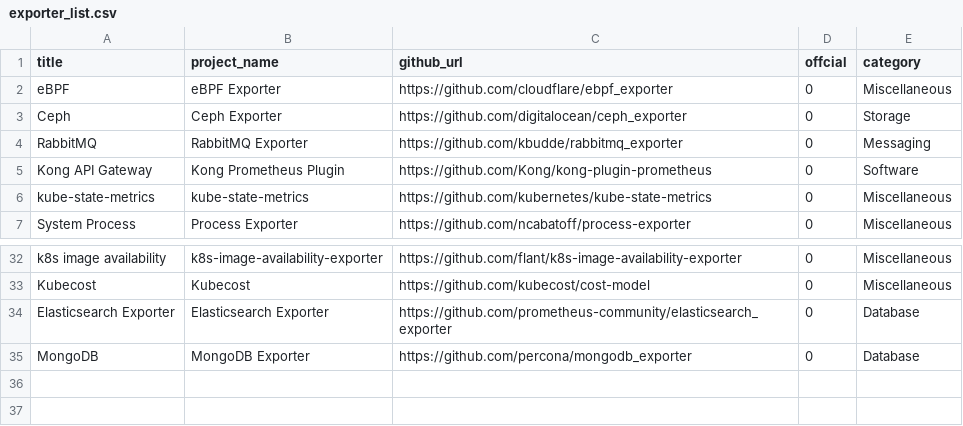
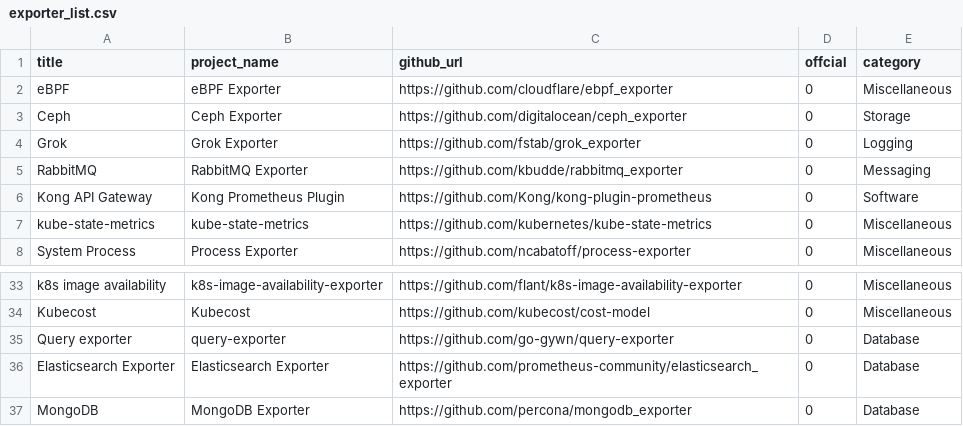
Before and after one commit to Exporterhubv5/exporterhub.io, a CSV file: api/exporter_list.csv, drawn as a sheet; only a part is shown, gaps mark what is left out.

```diff
--- a/api/exporter_list.csv
+++ b/api/exporter_list.csv
@@ -3,2 +3,3 @@ eBPF,eBPF Exporter,https://github.com/cloudflare/ebpf_exporter,0,Miscellaneous,
 Ceph,Ceph Exporter,https://github.com/digitalocean/ceph_exporter,0,Storage,
+Grok,Grok Exporter,https://github.com/fstab/grok_exporter,0,Logging,
 RabbitMQ,RabbitMQ Exporter,https://github.com/kbudde/rabbitmq_exporter,0,Messaging,
@@ -33,2 +34,3 @@ k8s image availability,k8s-image-availability-exporter,https://github.com/flant/
 Kubecost,Kubecost,https://github.com/kubecost/cost-model,0,Miscellaneous,
+Query exporter,query-exporter,https://github.com/go-gywn/query-exporter,0,Database,
 Elasticsearch Exporter,Elasticsearch Exporter,https://github.com/prometheus-community/elasticsearch_exporter,0,Database,
```
